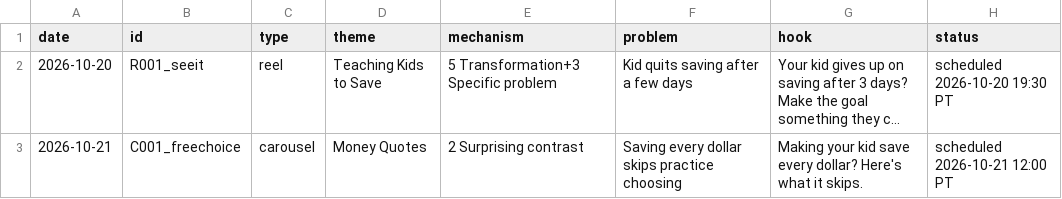
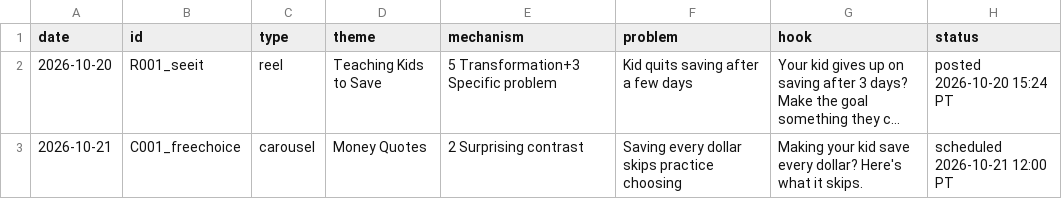
Before and after one commit to shaunmcm/Shaun, a TSV file: bpk/tools/topic_log.tsv, drawn as a sheet; long unchanged cells end in …; the diff names each change by its address in the sheet, - before the commit and + after, or states it on an @@ line.

```diff
--- a/bpk/tools/topic_log.tsv
+++ b/bpk/tools/topic_log.tsv
-H2 (status): scheduled 2026-10-20 19:30 PT
+H2 (status): posted 2026-10-20 15:24 PT
```
Also changed, not shown: 7 other files.
